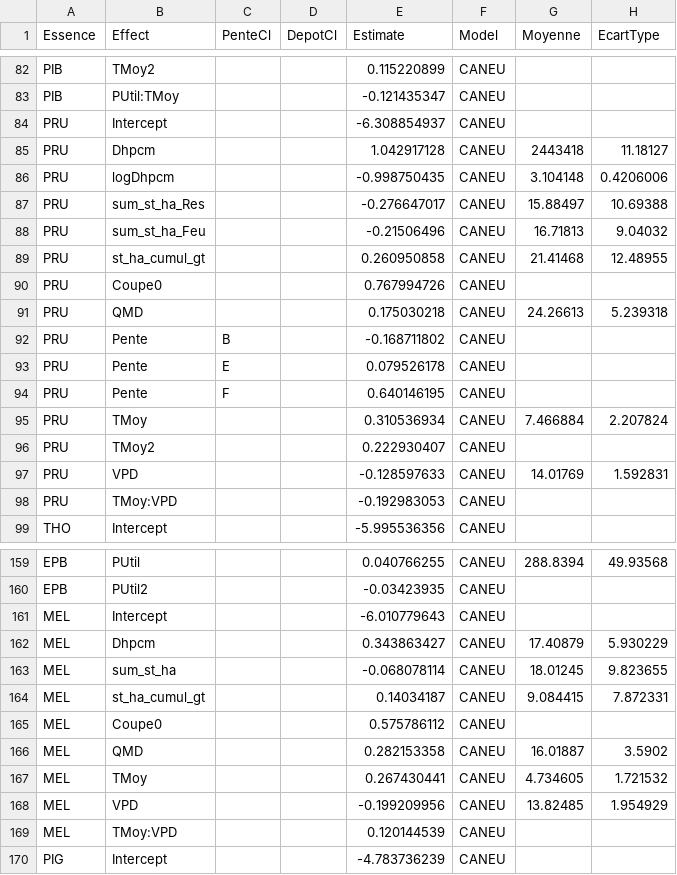
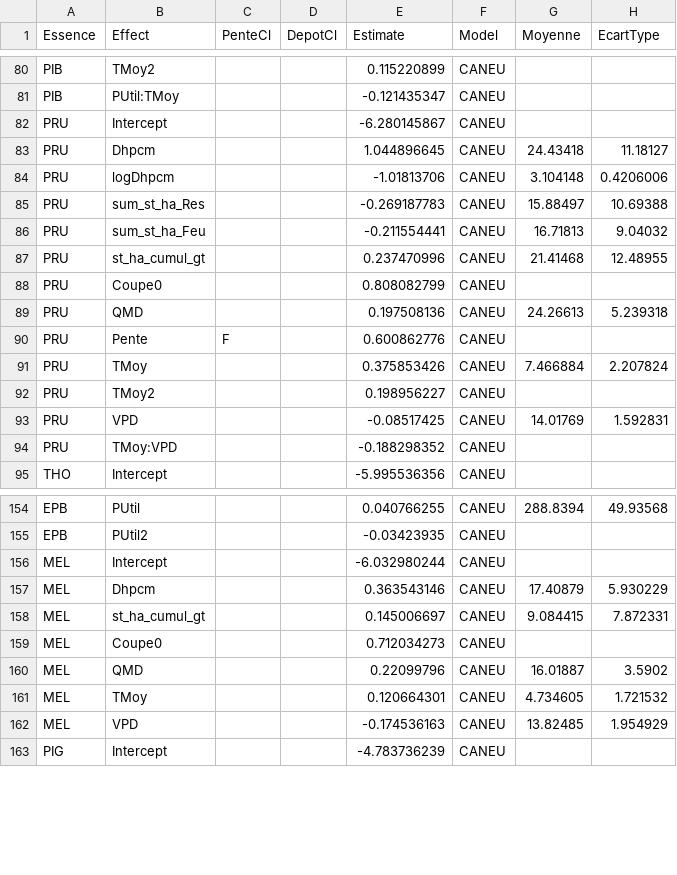
Before and after one commit to Modelisation-DRF/Artemis2014, a CSV file: data-raw/MortCANEU/ParaMortCANEU.csv, drawn as a sheet; only a part is shown, gaps mark what is left out; the diff covers the shown part only.

Commit message:
Corrections module mortalite CANEU

```diff
--- a/data-raw/MortCANEU/ParaMortCANEU.csv
+++ b/data-raw/MortCANEU/ParaMortCANEU.csv
@@ -83,17 +81,15 @@ PIB;TMoy2;;;0.115220899;CANEU;;
 PIB;PUtil:TMoy;;;-0.121435347;CANEU;;
-PRU;Intercept;;;-6.308854937;CANEU;;
-PRU;Dhpcm;;;1.042917128;CANEU;2443418;11.18127
-PRU;logDhpcm;;;-0.998750435;CANEU;3.104148;0.4206006
-PRU;sum_st_ha_Res;;;-0.276647017;CANEU;15.88497;10.69388
-PRU;sum_st_ha_Feu;;;-0.21506496;CANEU;16.71813;9.04032
-PRU;st_ha_cumul_gt;;;0.260950858;CANEU;21.41468;12.48955
-PRU;Coupe0;;;0.767994726;CANEU;;
-PRU;QMD;;;0.175030218;CANEU;24.26613;5.239318
-PRU;Pente;B;;-0.168711802;CANEU;;
-PRU;Pente;E;;0.079526178;CANEU;;
-PRU;Pente;F;;0.640146195;CANEU;;
-PRU;TMoy;;;0.310536934;CANEU;7.466884;2.207824
-PRU;TMoy2;;;0.222930407;CANEU;;
-PRU;VPD;;;-0.128597633;CANEU;14.01769;1.592831
-PRU;TMoy:VPD;;;-0.192983053;CANEU;;
+PRU;Intercept;;;-6.280145867;CANEU;;
+PRU;Dhpcm;;;1.044896645;CANEU;24.43418;11.18127
+PRU;logDhpcm;;;-1.01813706;CANEU;3.104148;0.4206006
+PRU;sum_st_ha_Res;;;-0.269187783;CANEU;15.88497;10.69388
+PRU;sum_st_ha_Feu;;;-0.211554441;CANEU;16.71813;9.04032
+PRU;st_ha_cumul_gt;;;0.237470996;CANEU;21.41468;12.48955
+PRU;Coupe0;;;0.808082799;CANEU;;
+PRU;QMD;;;0.197508136;CANEU;24.26613;5.239318
+PRU;Pente;F;;0.600862776;CANEU;;
+PRU;TMoy;;;0.375853426;CANEU;7.466884;2.207824
+PRU;TMoy2;;;0.198956227;CANEU;;
+PRU;VPD;;;-0.08517425;CANEU;14.01769;1.592831
+PRU;TMoy:VPD;;;-0.188298352;CANEU;;
 THO;Intercept;;;-5.995536356;CANEU;;
@@ -160,11 +155,9 @@ EPB;PUtil;;;0.040766255;CANEU;288.8394;49.93568
 EPB;PUtil2;;;-0.03423935;CANEU;;
-MEL;Intercept;;;-6.010779643;CANEU;;
-MEL;Dhpcm;;;0.343863427;CANEU;17.40879;5.930229
-MEL;sum_st_ha;;;-0.068078114;CANEU;18.01245;9.823655
-MEL;st_ha_cumul_gt;;;0.14034187;CANEU;9.084415;7.872331
-MEL;Coupe0;;;0.575786112;CANEU;;
-MEL;QMD;;;0.282153358;CANEU;16.01887;3.5902
-MEL;TMoy;;;0.267430441;CANEU;4.734605;1.721532
-MEL;VPD;;;-0.199209956;CANEU;13.82485;1.954929
-MEL;TMoy:VPD;;;0.120144539;CANEU;;
+MEL;Intercept;;;-6.032980244;CANEU;;
+MEL;Dhpcm;;;0.363543146;CANEU;17.40879;5.930229
+MEL;st_ha_cumul_gt;;;0.145006697;CANEU;9.084415;7.872331
+MEL;Coupe0;;;0.712034273;CANEU;;
+MEL;QMD;;;0.22099796;CANEU;16.01887;3.5902
+MEL;TMoy;;;0.120664301;CANEU;4.734605;1.721532
+MEL;VPD;;;-0.174536163;CANEU;13.82485;1.954929
 PIG;Intercept;;;-4.783736239;CANEU;;
```
Also changed, not shown: 3 removed rows and 34 edited cells elsewhere in this file, data-raw/MortCANEU/CovParmMortCANEU.csv, 5 other files.
